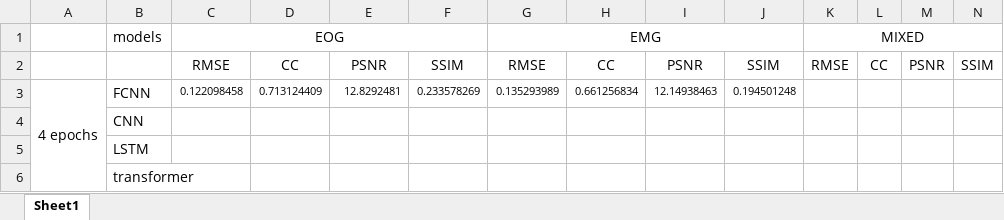
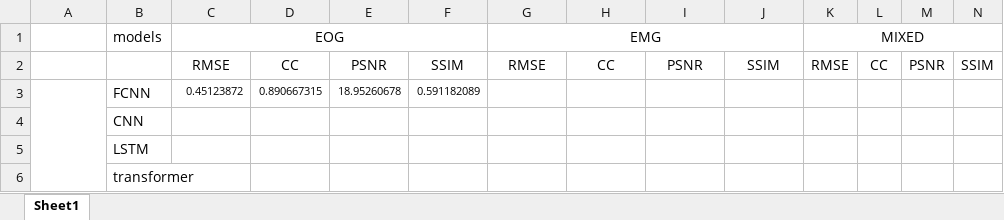
Before and after one commit to MartinaDoku2001/Thesis, an Excel workbook: results.xlsx, sheet Sheet1, drawn as a sheet; values as stored, in another font and other column widths than the file's, no borders; the diff names each change by its address in the sheet, - before the commit and + after, or states it on an @@ line.

```diff
--- a/results.xlsx (sheet Sheet1)
+++ b/results.xlsx (sheet Sheet1)
-A3: 4 epochs
+A3: (empty)
-C3 (EOG): 0.122098458
+C3 (EOG): 0.45123872
-D3: 0.713124409
+D3: 0.890667315
-E3: 12.8292481
+E3: 18.95260678
-F3: 0.233578269
+F3: 0.591182089
-G3 (EMG): 0.135293989
+G3 (EMG): (empty)
-H3: 0.661256834
+H3: (empty)
-I3: 12.14938463
+I3: (empty)
-J3: 0.194501248
+J3: (empty)
```
Also changed, not shown: 23 other files.
